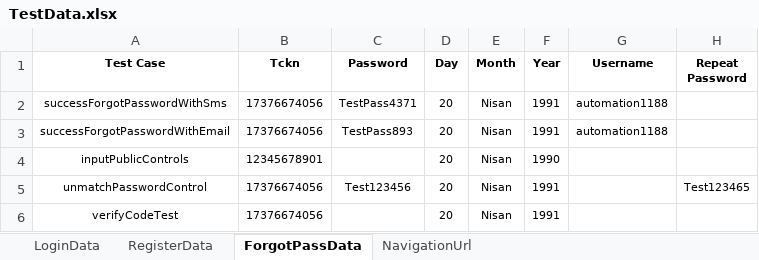
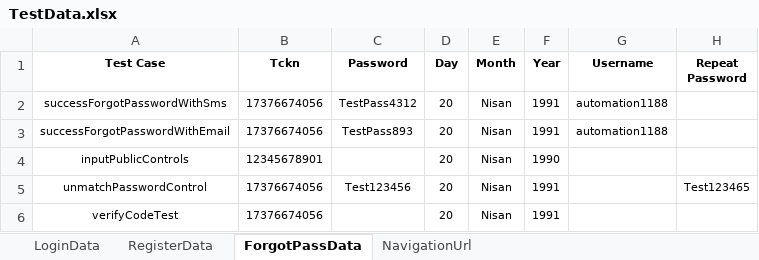
Before and after one commit to Emresy1/webautomationls, an Excel workbook: target/test-classes/TestData.xlsx, sheet ForgotPassData, drawn as a sheet; values as stored, in another font and other column widths than the file's, no borders; the diff names each change by its address in the sheet, - before the commit and + after, or states it on an @@ line.

```diff
--- a/target/test-classes/TestData.xlsx (sheet ForgotPassData)
+++ b/target/test-classes/TestData.xlsx (sheet ForgotPassData)
-C2 (Password): TestPass4371
+C2 (Password): TestPass4312
```
Also changed, not shown: 12 other files.
